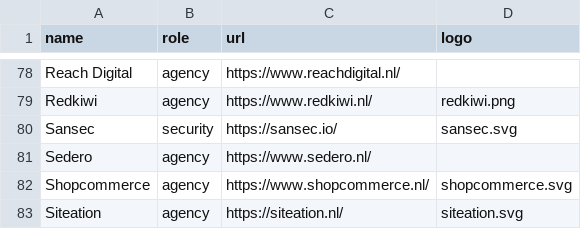
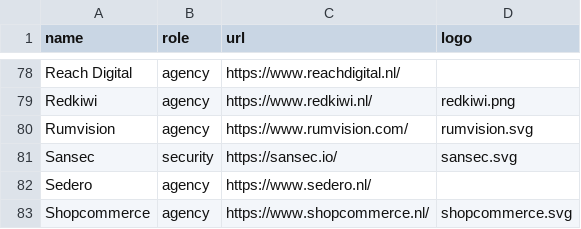
Before and after one commit to mage-os-nl/mage-os.nl, a CSV file: content/data/directory.csv, drawn as a sheet; only a part is shown, gaps mark what is left out; the shorter side is filled out with more unchanged rows.

Commit message:
Update directory.csv

```diff
--- a/content/data/directory.csv
+++ b/content/data/directory.csv
@@ -79,2 +79,3 @@
 "Redkiwi", "agency", "https://www.redkiwi.nl/", "redkiwi.png"
+"Rumvision", agency, "https://www.rumvision.com/", rumvision.svg
 "Sansec", "security", "https://sansec.io/", "sansec.svg"
```
